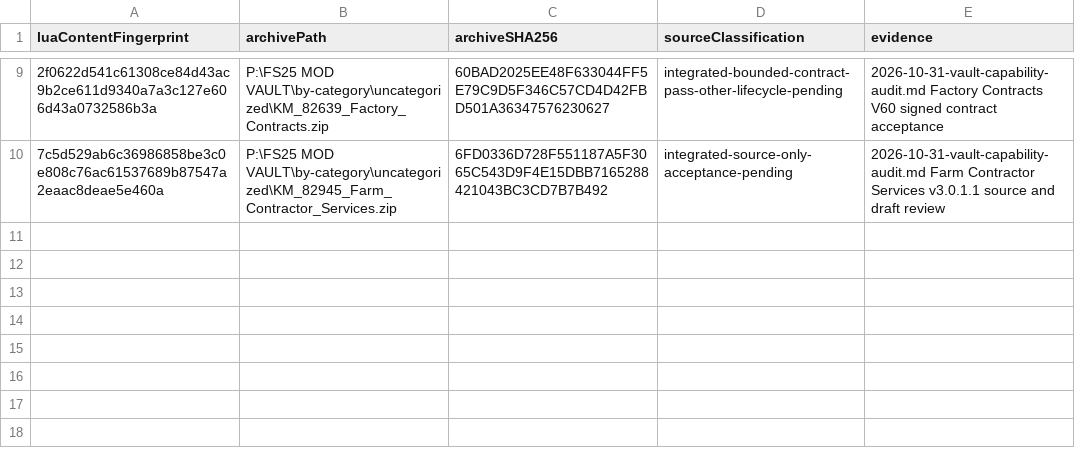
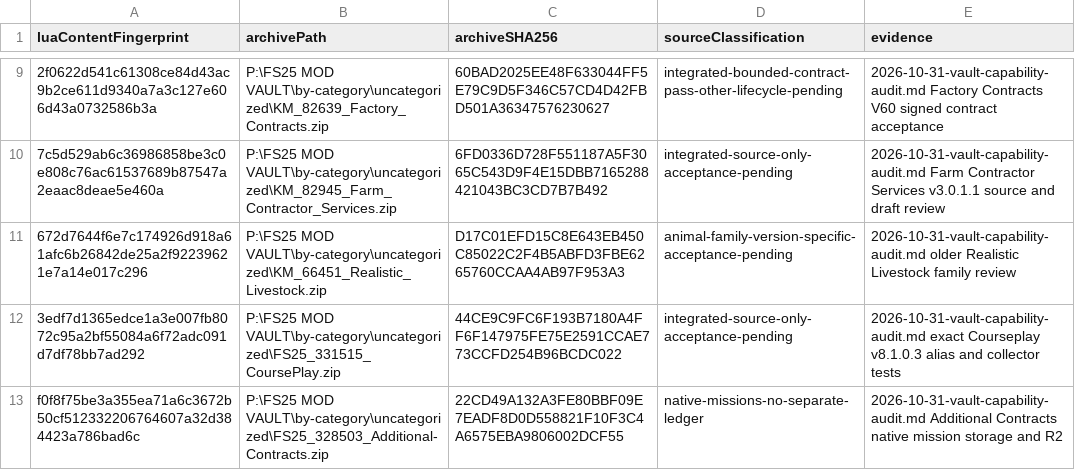
Before and after one commit to WizardlyPayload/FarmHub, a CSV file: docs/_internal/audits/2026-11-22-vault-farm-writer-decisions.csv, drawn as a sheet; only a part is shown, gaps mark what is left out; the diff names each change by its address in the sheet, - before the commit and + after, or states it on an @@ line.

Commit message:
Reconcile three more exact vault capabilities

```diff
--- a/docs/_internal/audits/2026-11-22-vault-farm-writer-decisions.csv
+++ b/docs/_internal/audits/2026-11-22-vault-farm-writer-decisions.csv
+row 11: 672d7644f6e7c174926d918a61afc6b26842de25a2f92239621e7a14e017c296 | P:\FS25 MOD VAULT\by-category\uncategorized\KM_66451_Realistic_Livestock.zip | D17C01EFD15C8E643EB450C85022C2F4B5ABFD3FBE6265760CCAA4AB97F953A3 | animal-family-version-specific-acceptance-pending | 2026-10-31-vault-capability-audit.md older Realistic Livestock family review
+row 12: 3edf7d1365edce1a3e007fb8072c95a2bf55084a6f72adc091d7df78bb7ad292 | P:\FS25 MOD VAULT\by-category\uncategorized\FS25_331515_CoursePlay.zip | 44CE9C9FC6F193B7180A4FF6F147975FE75E2591CCAE773CCFD254B96BCDC022 | integrated-source-only-acceptance-pending | 2026-10-31-vault-capability-audit.md exact Courseplay v8.1.0.3 alias and collector tests
+row 13: f0f8f75be3a355ea71a6c3672b50cf512332206764607a32d384423a786bad6c | P:\FS25 MOD VAULT\by-category\uncategorized\FS25_328503_Additional-Contracts.zip | 22CD49A132A3FE80BBF09E7EADF8D0D558821F10F3C4A6575EBA9806002DCF55 | native-missions-no-separate-ledger | 2026-10-31-vault-capability-audit.md Additional Contracts native mission storage and R2
```
Also changed, not shown: 1 other file.
